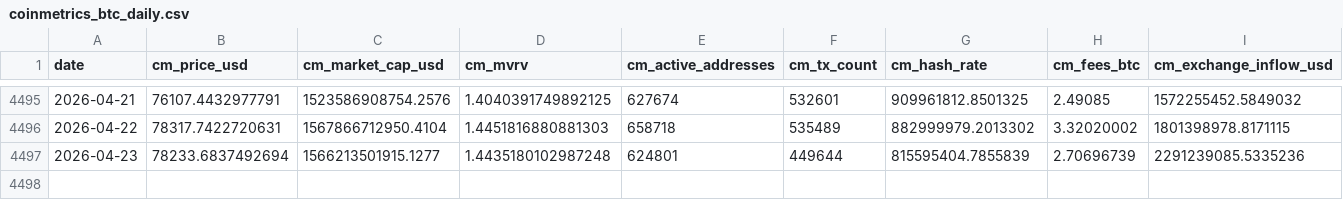
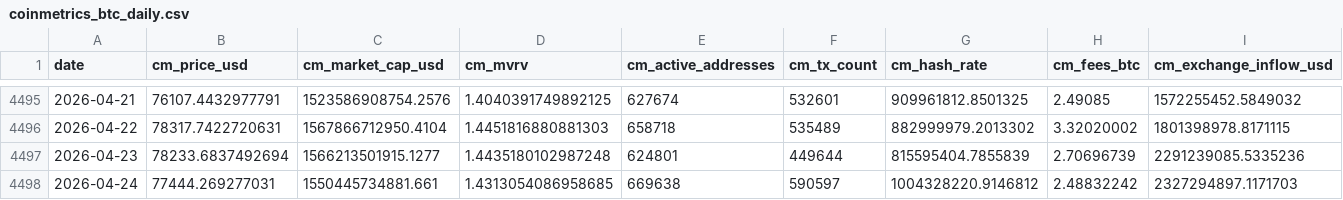
Before and after one commit to brainardkho77/btc_price_dashboard, a CSV file: data_cache/coinmetrics_btc_daily.csv, drawn as a sheet; only a part is shown, gaps mark what is left out; rows hold the shown columns only; the diff names each change by its address in the sheet, - before the commit and + after, or states it on an @@ line.

```diff
--- a/data_cache/coinmetrics_btc_daily.csv
+++ b/data_cache/coinmetrics_btc_daily.csv
+row 4498: 2026-04-24 | 77444.269277031 | 1550445734881.661 | 1.4313054086958685 | 669638 | 590597 | 1004328220.9146812 | 2.48832242 | 2327294897.1171703
```
Also changed, not shown: outputs/backtest_summary.csv, outputs/calibration_table.csv, 20 other files.
